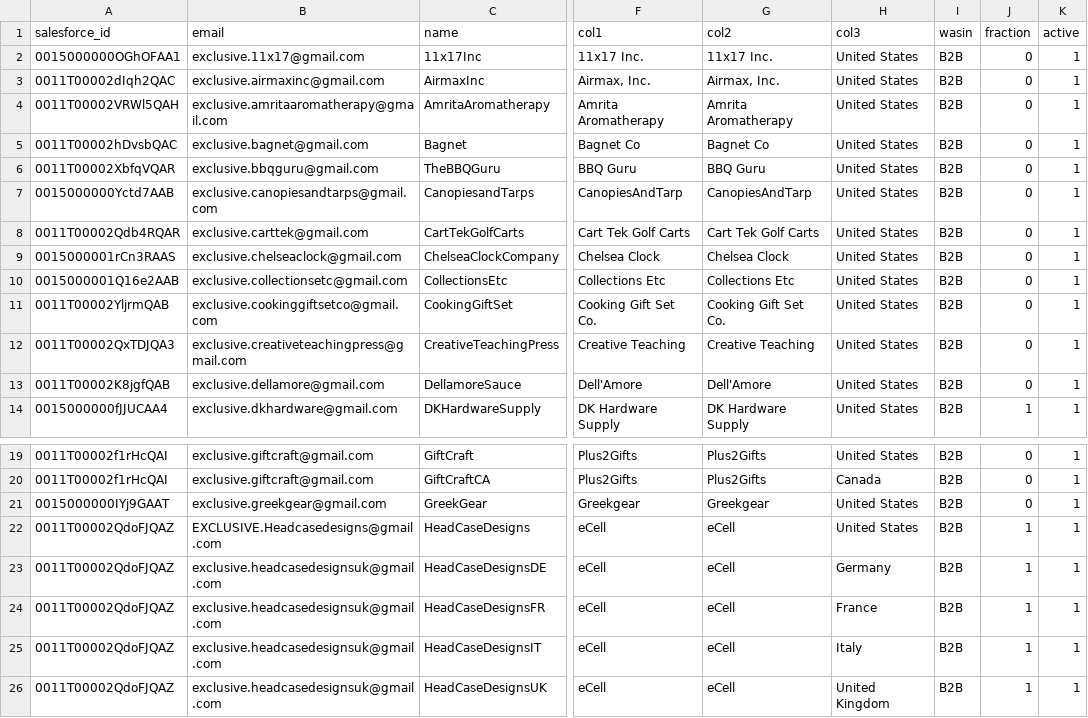
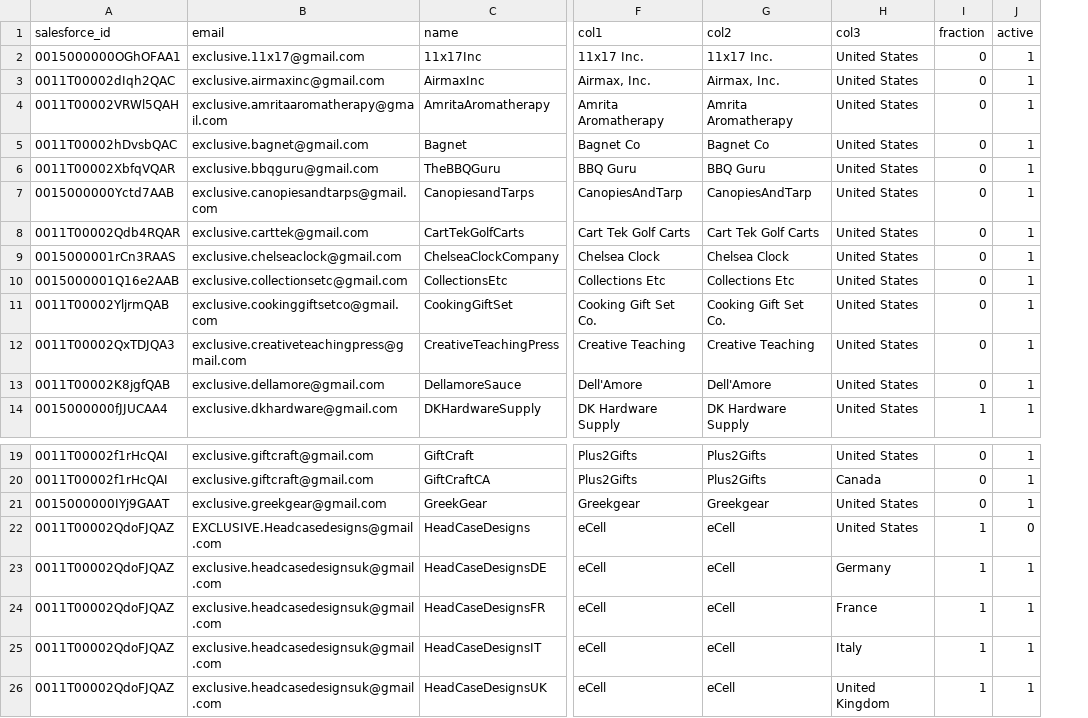
Before and after one commit to nikeshnrajbhandari/BusinessReport, a CSV file: config_file/All_clients.csv, drawn as a sheet; only a part is shown, gaps mark what is left out; removed rows and columns are numbered as before the commit, all else as after; the diff names each change by its address in the sheet, - before the commit and + after, or states it on an @@ line.

```diff
--- a/config_file/All_clients.csv
+++ b/config_file/All_clients.csv
-column I (wasin), rows 2-14: all B2B; rows 19-26: all B2B
-J22 (active): 1
+J22 (active): 0
```
Also changed, not shown: 7 other files.
